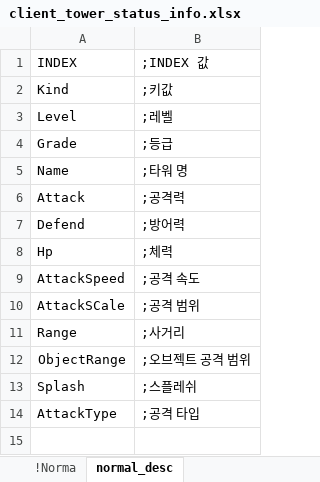
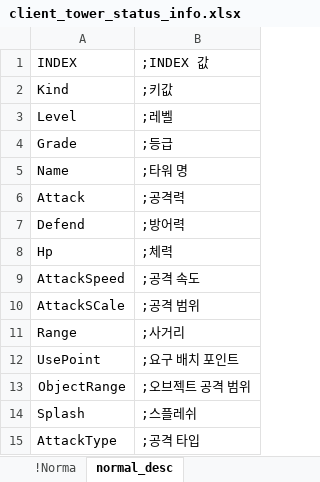
Before and after one commit to EpicRocket/SProjectDesign, an Excel workbook: Design/DataTable/client_tower_status_info.xlsx, sheet normal_desc, drawn as a sheet; values as stored, in another font and other column widths than the file's, no borders; the diff names each change by its address in the sheet, - before the commit and + after, or states it on an @@ line.

```diff
--- a/Design/DataTable/client_tower_status_info.xlsx (sheet normal_desc)
+++ b/Design/DataTable/client_tower_status_info.xlsx (sheet normal_desc)
+row 12: UsePoint | ;요구 배치 포인트
```
Also changed, not shown: sheet !Norma, Design/DataTable/enum.xlsx.
